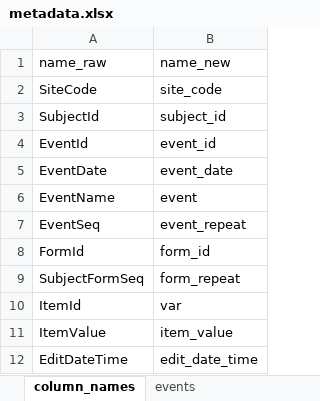
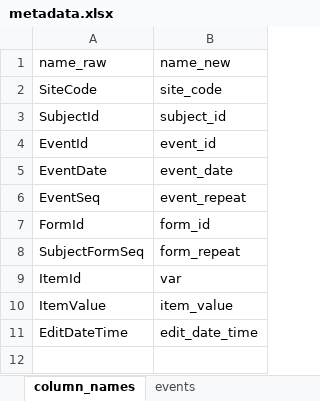
Before and after one commit to openpharma/clinsight, an Excel workbook: data-raw/metadata.xlsx, sheet column_names, drawn as a sheet; values as stored, in another font and other column widths than the file's, no borders; table styles not drawn; the diff names each change by its address in the sheet, - before the commit and + after, or states it on an @@ line.

Commit message:
Remove `event_name` from required columns

```diff
--- a/data-raw/metadata.xlsx (sheet column_names)
+++ b/data-raw/metadata.xlsx (sheet column_names)
-row 6: EventName | event
```
Also changed, not shown: 4 other files.
